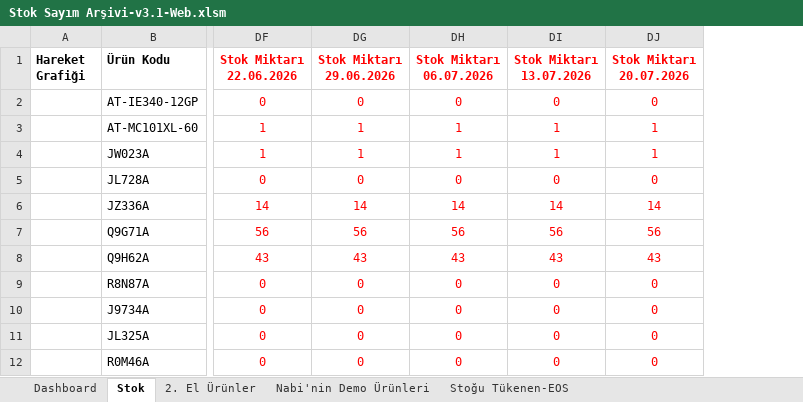
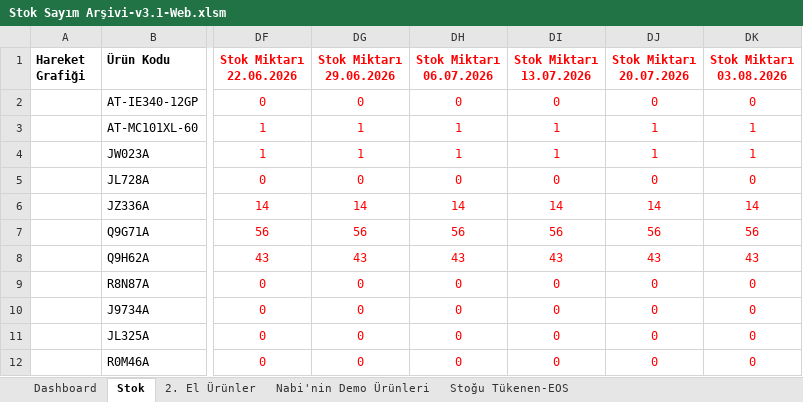
Before and after one commit to emraherbil/F2-Stok, an Excel workbook: Stok Sayım Arşivi-v3.1-Web.xlsm, sheet Stok, drawn as a sheet; only a part is shown, gaps mark what is left out; values as stored, in another font and other column widths than the file's, no borders; the diff names each change by its address in the sheet, - before the commit and + after, or states it on an @@ line.

```diff
--- a/Stok Sayım Arşivi-v3.1-Web.xlsm (sheet Stok)
+++ b/Stok Sayım Arşivi-v3.1-Web.xlsm (sheet Stok)
+column DK (Stok Miktarı 03.08.2026), rows 2-12: 0 | 1 | 1 | 0 | 14 | 56 | 43 | 0 | 0 | 0 | 0
```
Also changed, not shown: sheet Dashboard, formulas that keep their value, hidden cells, charts or pictures.
